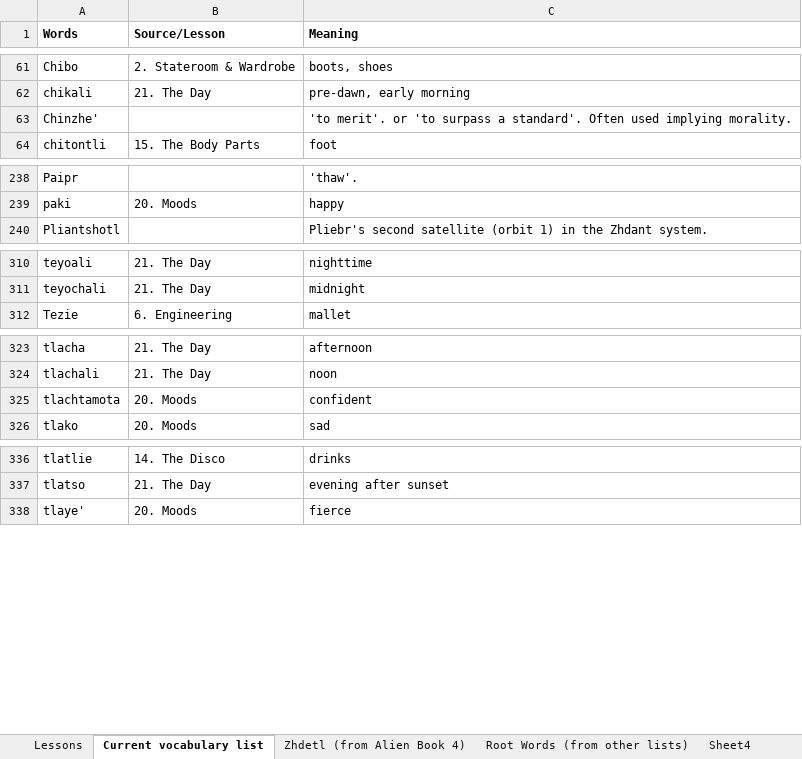
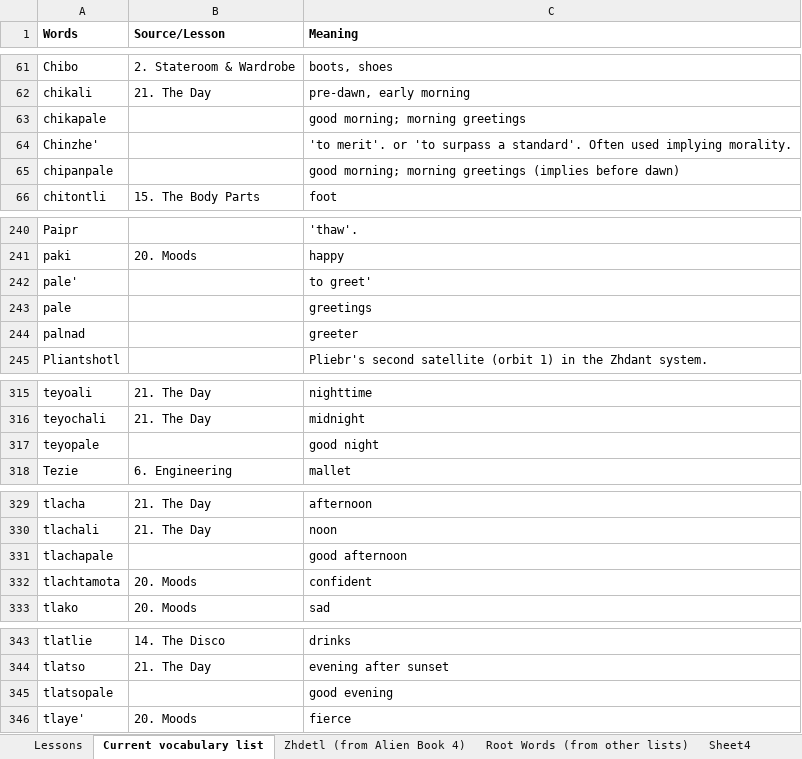
Before and after one commit to jkaz1968/Zdetl, an Excel workbook: Zhodani Words List.xlsx, sheet Current vocabulary list, drawn as a sheet; only a part is shown, gaps mark what is left out; values as stored, in another font and other column widths than the file's, no borders; conditional formats not drawn; the diff names each change by its address in the sheet, - before the commit and + after, or states it on an @@ line.

Commit message:
Update Zhodani Words List.xlsx

```diff
--- a/Zhodani Words List.xlsx (sheet Current vocabulary list)
+++ b/Zhodani Words List.xlsx (sheet Current vocabulary list)
+row 63: chikapale |  | good morning; morning greetings
+row 65: chipanpale |  | good morning; morning greetings (implies before dawn)
+row 242: pale' |  | to greet'
+row 243: pale |  | greetings
+row 244: palnad |  | greeter
+row 317: teyopale |  | good night
+row 331: tlachapale |  | good afternoon
+row 345: tlatsopale |  | good evening
```
